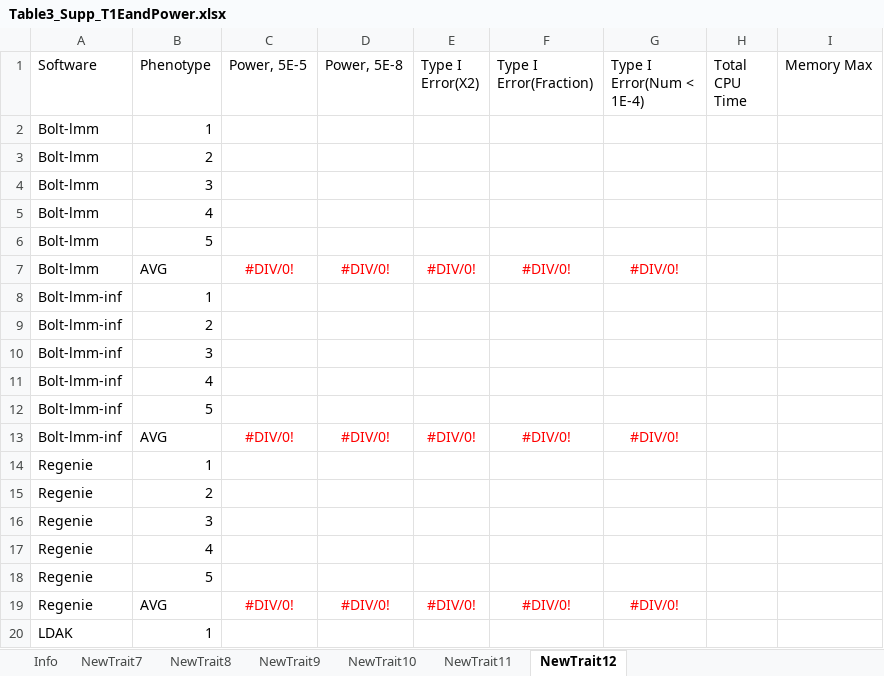
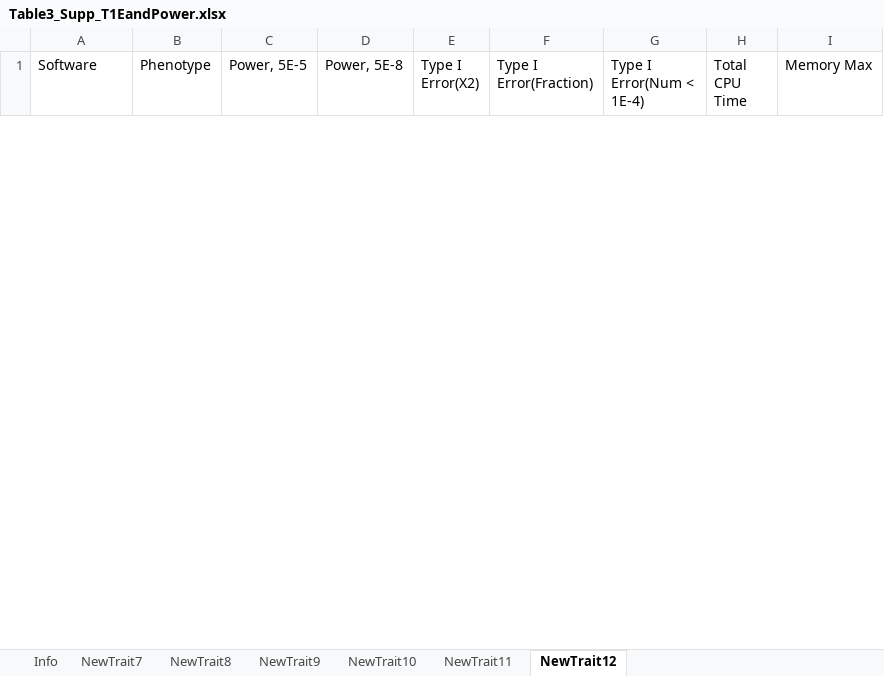
Before and after one commit to KirakiraZLY/An-evaluation-of-software-for-performing-GWAS-mixed-model-association-analysis, an Excel workbook: Tables/Table3_Supp_T1EandPower.xlsx, sheet NewTrait12, drawn as a sheet; only a part is shown; values as stored, in another font and other column widths than the file's, no borders; removed rows and columns are numbered as before the commit, all else as after; the diff covers the shown part only; the diff names each change by its address in the sheet, - before the commit and + after, or states it on an @@ line.

```diff
--- a/Tables/Table3_Supp_T1EandPower.xlsx (sheet NewTrait12)
+++ b/Tables/Table3_Supp_T1EandPower.xlsx (sheet NewTrait12)
-row 2: Bolt-lmm | 1
-row 3: Bolt-lmm | 2
-row 4: Bolt-lmm | 3
-row 5: Bolt-lmm | 4
-row 6: Bolt-lmm | 5
-row 7: Bolt-lmm | AVG | #DIV/0! | #DIV/0! | #DIV/0! | #DIV/0! | #DIV/0!
-row 8: Bolt-lmm-inf | 1
-row 9: Bolt-lmm-inf | 2
-row 10: Bolt-lmm-inf | 3
-row 11: Bolt-lmm-inf | 4
-row 12: Bolt-lmm-inf | 5
-row 13: Bolt-lmm-inf | AVG | #DIV/0! | #DIV/0! | #DIV/0! | #DIV/0! | #DIV/0!
-row 14: Regenie | 1
-row 15: Regenie | 2
-row 16: Regenie | 3
-row 17: Regenie | 4
-row 18: Regenie | 5
-row 19: Regenie | AVG | #DIV/0! | #DIV/0! | #DIV/0! | #DIV/0! | #DIV/0!
-row 20: LDAK | 1
```
Also changed, not shown: 30 added rows and 11 removed rows elsewhere in this sheet, sheet Info, sheet NewTrait8, 2 other files.
